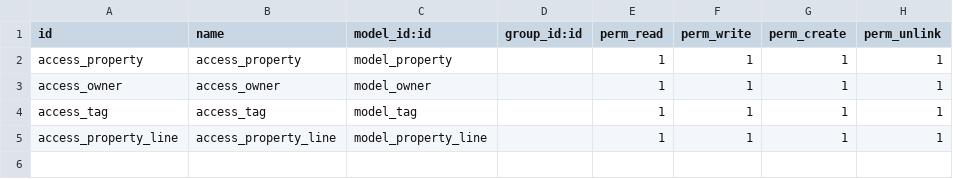
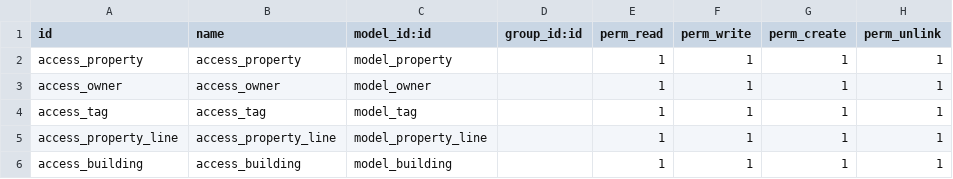
Before and after one commit to youssef22222/Real-Estate, a CSV file: app_one/security/ir.model.access.csv, drawn as a sheet; the diff names each change by its address in the sheet, - before the commit and + after, or states it on an @@ line.

Commit message:
Creating building model with form, tree and search views and set the access rights to it and adding Reserverd fields(name,active) and Archiving & Unarchiving technique

```diff
--- a/app_one/security/ir.model.access.csv
+++ b/app_one/security/ir.model.access.csv
+row 6: access_building | access_building | model_building |  | 1 | 1 | 1 | 1
```
Also changed, not shown: 6 other files.
